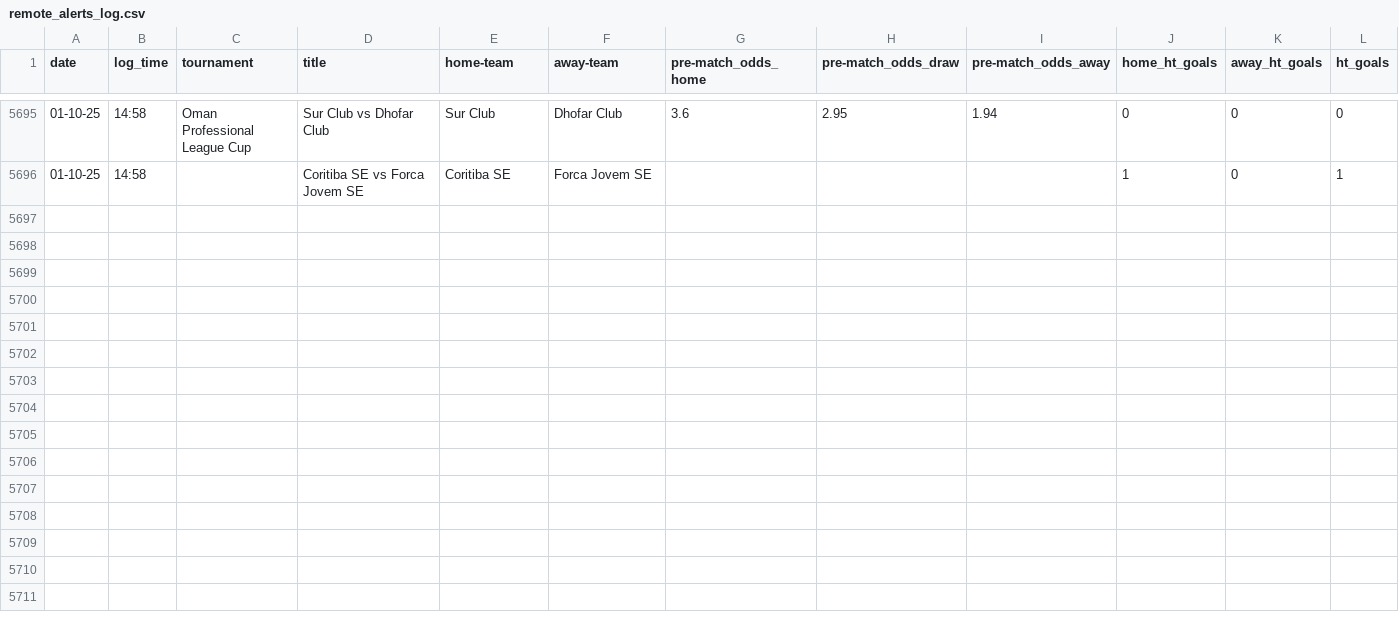
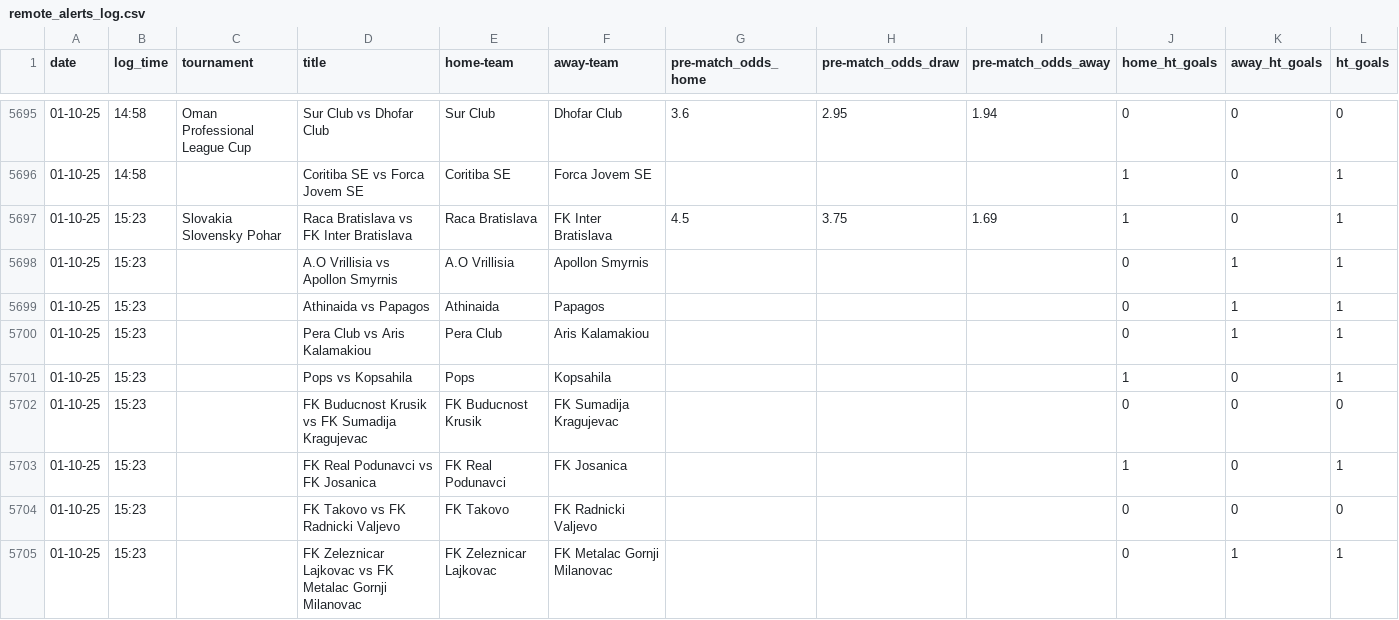
Before and after one commit to tomisile/atom, a CSV file: remote_alerts_log.csv, drawn as a sheet; only a part is shown, gaps mark what is left out.

```diff
--- a/remote_alerts_log.csv
+++ b/remote_alerts_log.csv
@@ -5696 +5696,10 @@ date,log_time,tournament,title,home-team,away-team,pre-match_odds_home,pre-match
 01-10-25,14:58,,Coritiba SE vs Forca Jovem SE,Coritiba SE,Forca Jovem SE,,,,1,0,1
+01-10-25,15:23,Slovakia Slovensky Pohar,Raca Bratislava vs FK Inter Bratislava,Raca Bratislava,FK Inter Bratislava,4.5,3.75,1.69,1,0,1
+01-10-25,15:23,,A.O Vrillisia vs Apollon Smyrnis,A.O Vrillisia,Apollon Smyrnis,,,,0,1,1
+01-10-25,15:23,,Athinaida vs Papagos,Athinaida,Papagos,,,,0,1,1
+01-10-25,15:23,,Pera Club vs Aris Kalamakiou,Pera Club,Aris Kalamakiou,,,,0,1,1
+01-10-25,15:23,,Pops vs Kopsahila,Pops,Kopsahila,,,,1,0,1
+01-10-25,15:23,,FK Buducnost Krusik vs FK Sumadija Kragujevac,FK Buducnost Krusik,FK Sumadija Kragujevac,,,,0,0,0
+01-10-25,15:23,,FK Real Podunavci vs FK Josanica,FK Real Podunavci,FK Josanica,,,,1,0,1
+01-10-25,15:23,,FK Takovo vs FK Radnicki Valjevo,FK Takovo,FK Radnicki Valjevo,,,,0,0,0
+01-10-25,15:23,,FK Zeleznicar Lajkovac vs FK Metalac Gornji Milanovac,FK Zeleznicar Lajkovac,FK Metalac Gornji Milanovac,,,,0,1,1
```
